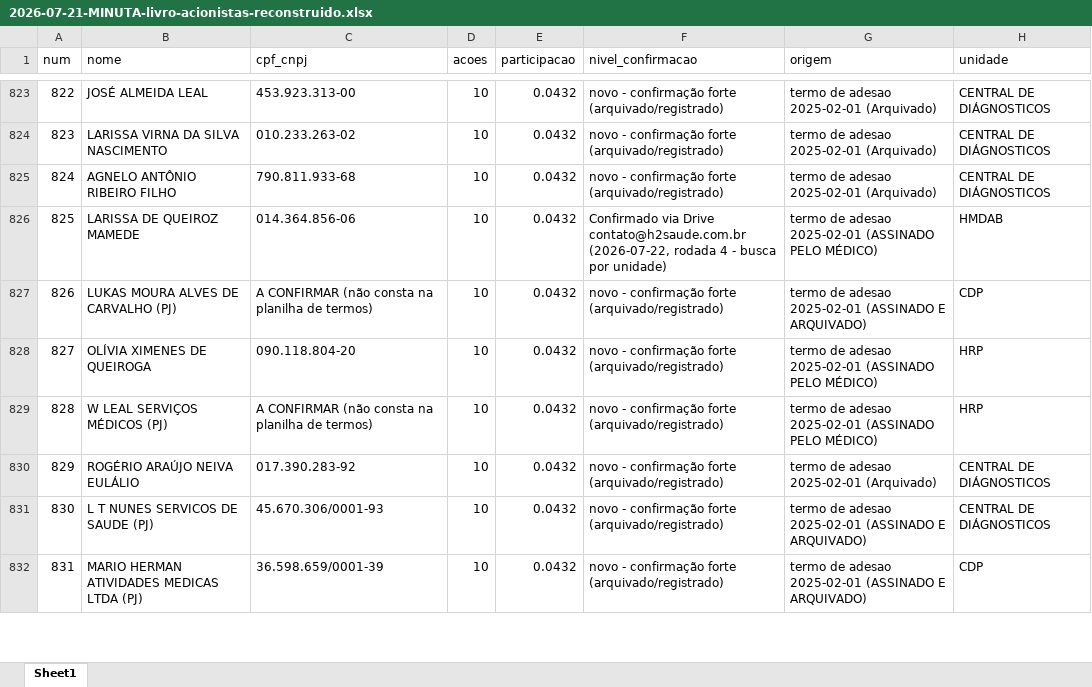
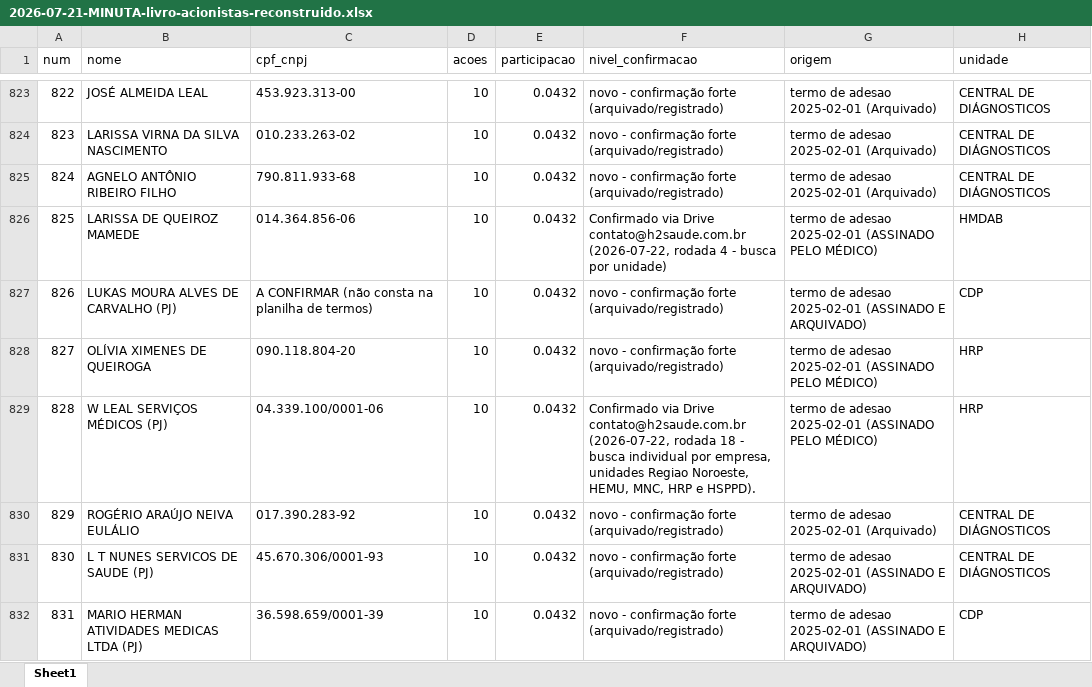
Before and after one commit to gustavobagz/gustavo-os, an Excel workbook: H2/Governanca/2026-07-21-MINUTA-livro-acionistas-reconstruido.xlsx, sheet Sheet1, drawn as a sheet; only a part is shown, gaps mark what is left out; values as stored, in another font and other column widths than the file's, no borders; the diff covers the shown part only; the diff names each change by its address in the sheet, - before the commit and + after, or states it on an @@ line.

```diff
--- a/H2/Governanca/2026-07-21-MINUTA-livro-acionistas-reconstruido.xlsx (sheet Sheet1)
+++ b/H2/Governanca/2026-07-21-MINUTA-livro-acionistas-reconstruido.xlsx (sheet Sheet1)
-C829 (cpf_cnpj): A CONFIRMAR (não consta na planilha de termos)
+C829 (cpf_cnpj): 04.339.100/0001-06
-F829 (nivel_confirmacao): novo - confirmação forte (arquivado/registrado)
+F829 (nivel_confirmacao): Confirmado via Drive contato@h2saude.com.br (2026-07-22, rodada 18 - busca individual por empresa, unidades Regiao Noroeste, HEMU, MNC, HRP e HSPPD).
```
Also changed, not shown: 26 edited cells elsewhere in this sheet, 1 other file.
